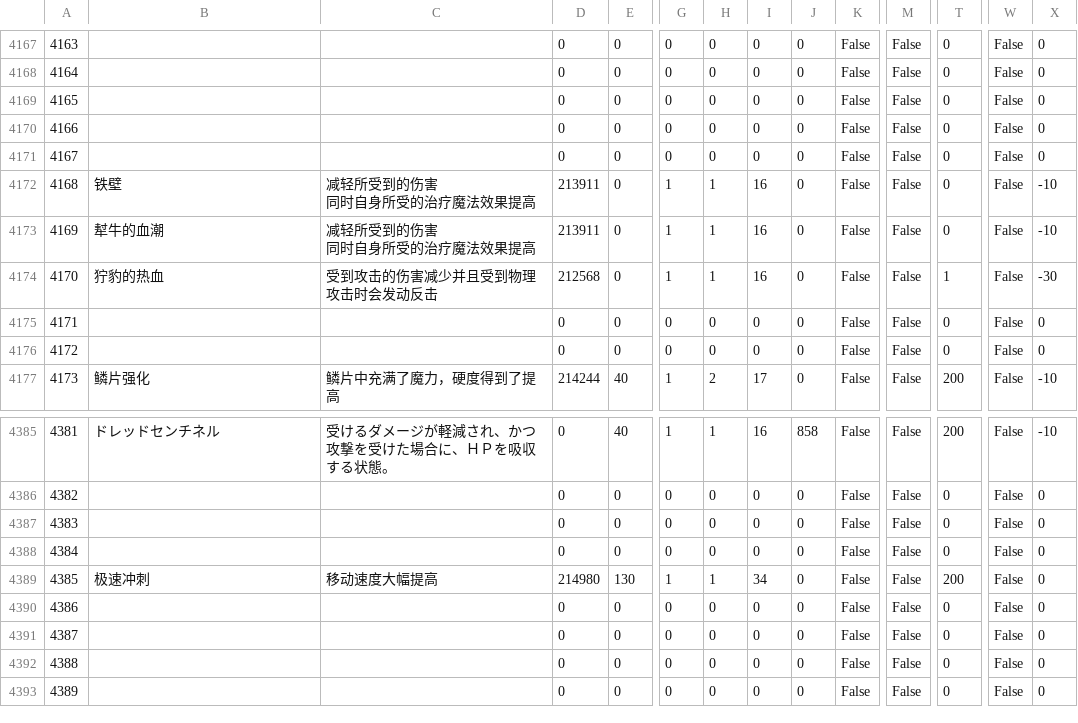
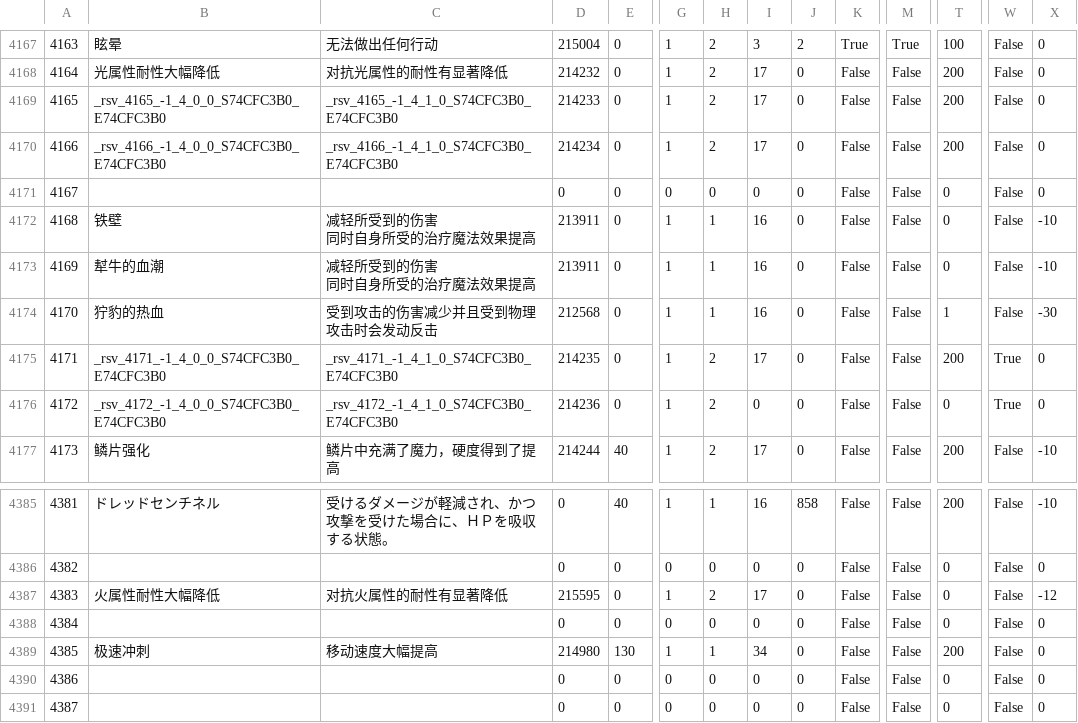
Before and after one commit to Zeffuro/FFXIVSpellNamesXIVAPI, a CSV file: cn/Status.csv, drawn as a sheet; only a part is shown, gaps mark what is left out; the shorter side is filled out with more unchanged rows; the diff covers the shown part only; the diff names each change by its address in the sheet, - before the commit and + after, or states it on an @@ line.

```diff
--- a/cn/Status.csv
+++ b/cn/Status.csv
-B4167: (empty)
+B4167: 眩晕
-C4167: (empty)
+C4167: 无法做出任何行动
-D4167: 0
+D4167: 215004
-G4167:G4170: 0
+G4167:G4170: 1
-H4167:H4170: 0
+H4167:H4170: 2
-I4167: 0
+I4167: 3
-J4167: 0
+J4167: 2
-K4167: False
+K4167: True
-M4167: False
+M4167: True
-T4167: 0
+T4167: 100
-B4168: (empty)
+B4168: 光属性耐性大幅降低
-C4168: (empty)
+C4168: 对抗光属性的耐性有显著降低
-D4168: 0
+D4168: 214232
-I4168:I4170: 0
+I4168:I4170: 17
-T4168:T4170: 0
+T4168:T4170: 200
-B4169: (empty)
+B4169: _rsv_4165_-1_4_0_0_S74CFC3B0_E74CFC3B0
-C4169: (empty)
+C4169: _rsv_4165_-1_4_1_0_S74CFC3B0_E74CFC3B0
-D4169: 0
+D4169: 214233
-B4170: (empty)
+B4170: _rsv_4166_-1_4_0_0_S74CFC3B0_E74CFC3B0
-C4170: (empty)
+C4170: _rsv_4166_-1_4_1_0_S74CFC3B0_E74CFC3B0
-D4170: 0
+D4170: 214234
-B4175: (empty)
+B4175: _rsv_4171_-1_4_0_0_S74CFC3B0_E74CFC3B0
-C4175: (empty)
+C4175: _rsv_4171_-1_4_1_0_S74CFC3B0_E74CFC3B0
-D4175: 0
+D4175: 214235
-G4175:G4176: 0
+G4175:G4176: 1
-H4175:H4176: 0
+H4175:H4176: 2
-I4175: 0
+I4175: 17
-T4175: 0
+T4175: 200
-W4175:W4176: False
+W4175:W4176: True
-B4176: (empty)
+B4176: _rsv_4172_-1_4_0_0_S74CFC3B0_E74CFC3B0
-C4176: (empty)
+C4176: _rsv_4172_-1_4_1_0_S74CFC3B0_E74CFC3B0
-D4176: 0
+D4176: 214236
-B4387: (empty)
+B4387: 火属性耐性大幅降低
-C4387: (empty)
+C4387: 对抗火属性的耐性有显著降低
-D4387: 0
+D4387: 215595
-G4387: 0
+G4387: 1
-H4387: 0
+H4387: 2
-I4387: 0
+I4387: 17
-X4387: 0
+X4387: -12
```
Also changed, not shown: 111 edited cells elsewhere in this file.
